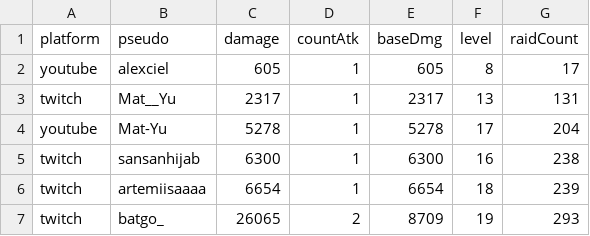
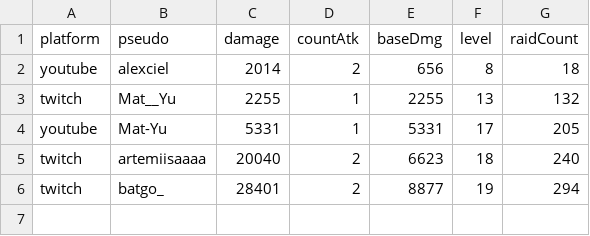
Before and after one commit to MythMega/mythmega.github.io, a CSV file: pokedexLive/assets/data/RaidStats.csv, drawn as a sheet.

```diff
--- a/pokedexLive/assets/data/RaidStats.csv
+++ b/pokedexLive/assets/data/RaidStats.csv
@@ -1,7 +1,6 @@
 platform;pseudo;damage;countAtk;baseDmg;level;raidCount
-youtube;alexciel;605;1;605;8;17
-twitch;Mat__Yu;2317;1;2317;13;131
-youtube;Mat-Yu;5278;1;5278;17;204
-twitch;sansanhijab;6300;1;6300;16;238
-twitch;artemiisaaaa;6654;1;6654;18;239
-twitch;batgo_;26065;2;8709;19;293
+youtube;alexciel;2014;2;656;8;18
+twitch;Mat__Yu;2255;1;2255;13;132
+youtube;Mat-Yu;5331;1;5331;17;205
+twitch;artemiisaaaa;20040;2;6623;18;240
+twitch;batgo_;28401;2;8877;19;294
```
Also changed, not shown: 10 other files.
